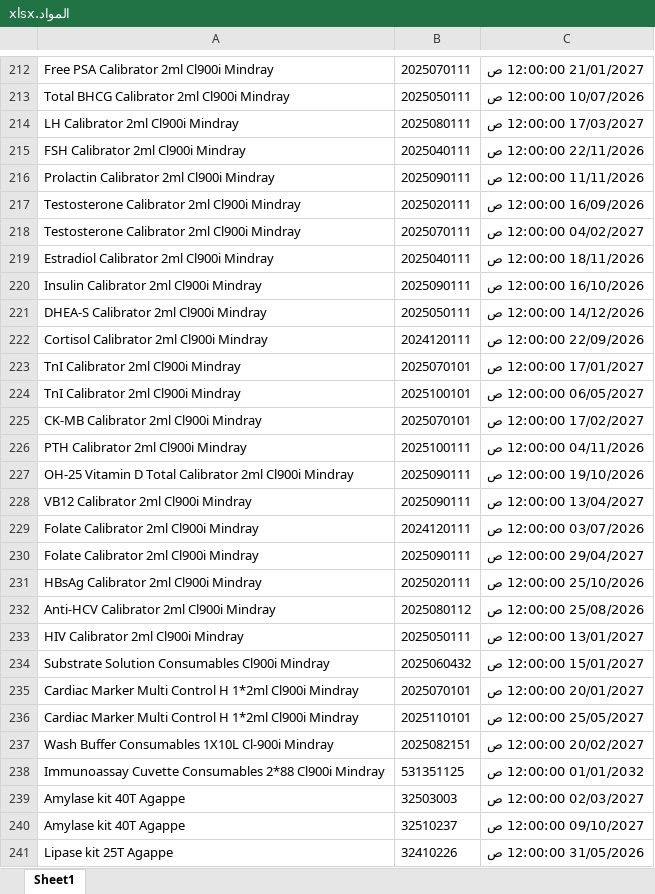
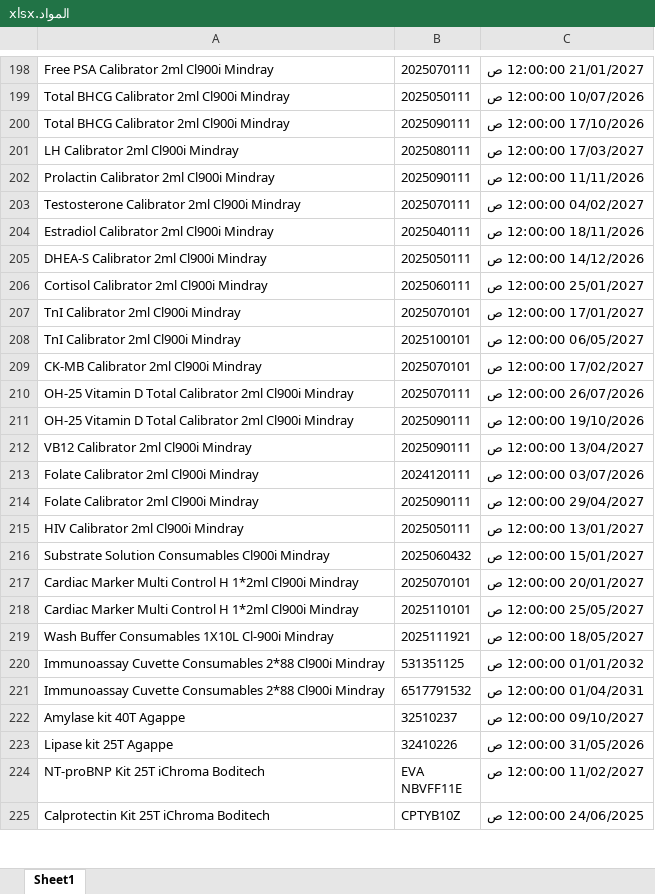
Before and after one commit to abdallawolf92/expiry-check, an Excel workbook: المواد.xlsx, sheet Sheet1, drawn as a sheet; only a part is shown, gaps mark what is left out; the shorter side is filled out with more unchanged rows; values as stored, in another font and other column widths than the file's, no borders; removed rows and columns are numbered as before the commit, all else as after; the diff covers the shown part only; the diff names each change by its address in the sheet, - before the commit and + after, or states it on an @@ line.

```diff
--- a/المواد.xlsx (sheet Sheet1)
+++ b/المواد.xlsx (sheet Sheet1)
+row 200: Total BHCG Calibrator 2ml Cl900i Mindray | 2025090111 | 17/10/2026 12:00:00 ص
-row 215: FSH Calibrator 2ml Cl900i Mindray | 2025040111 | 22/11/2026 12:00:00 ص
-row 217: Testosterone Calibrator 2ml Cl900i Mindray | 2025020111 | 16/09/2026 12:00:00 ص
-row 220: Insulin Calibrator 2ml Cl900i Mindray | 2025090111 | 16/10/2026 12:00:00 ص
-B206: 2024120111
+B206: 2025060111
-C206: 22/09/2026 12:00:00 ص
+C206: 25/01/2027 12:00:00 ص
-row 226: PTH Calibrator 2ml Cl900i Mindray | 2025100111 | 04/11/2026 12:00:00 ص
+row 210: OH-25 Vitamin D Total Calibrator 2ml Cl900i Mindray | 2025070111 | 26/07/2026 12:00:00 ص
-row 231: HBsAg Calibrator 2ml Cl900i Mindray | 2025020111 | 25/10/2026 12:00:00 ص
-row 232: Anti-HCV Calibrator 2ml Cl900i Mindray | 2025080112 | 25/08/2026 12:00:00 ص
-B219: 2025082151
+B219: 2025111921
-C219: 20/02/2027 12:00:00 ص
+C219: 18/05/2027 12:00:00 ص
-row 239: Amylase kit 40T Agappe | 32503003 | 02/03/2027 12:00:00 ص
+row 221: Immunoassay Cuvette Consumables 2*88 Cl900i Mindray | 6517791532 | 01/04/2031 12:00:00 ص
```
Also changed, not shown: 30 added rows, 69 removed rows, 1 moved row and 26 edited cells elsewhere in this sheet.
